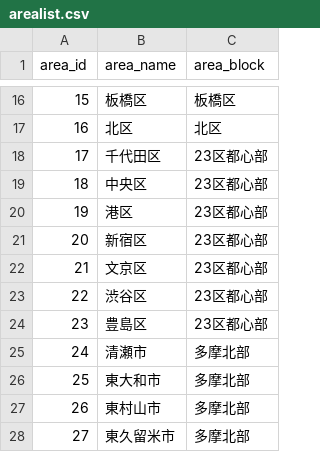
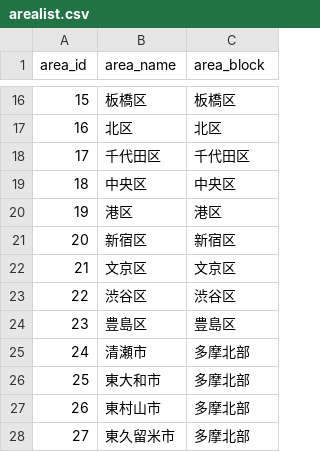
Before and after one commit to yuukiner/akishima2025, a CSV file: arealist.csv, drawn as a sheet; only a part is shown, gaps mark what is left out.

```diff
--- a/arealist.csv
+++ b/arealist.csv
@@ -17,9 +17,9 @@ area_id,area_name,area_block
 16,北区,北区
-17,千代田区,23区都心部
-18,中央区,23区都心部
-19,港区,23区都心部
-20,新宿区,23区都心部
-21,文京区,23区都心部
-22,渋谷区,23区都心部
-23,豊島区,23区都心部
+17,千代田区,千代田区
+18,中央区,中央区
+19,港区,港区
+20,新宿区,新宿区
+21,文京区,文京区
+22,渋谷区,渋谷区
+23,豊島区,豊島区
 24,清瀬市,多摩北部
```
Also changed, not shown: 11 other files.
